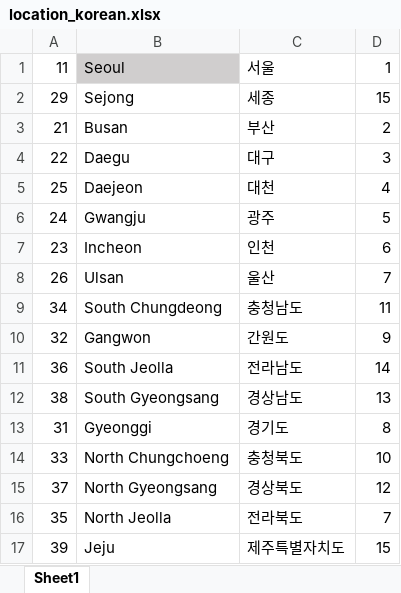
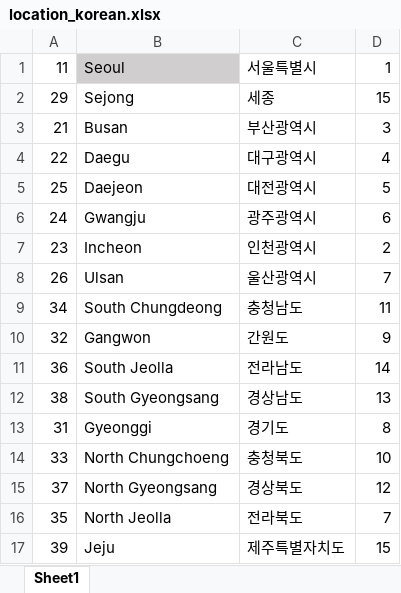
Before and after one commit to ducvietho/CG, an Excel workbook: public/location_korean.xlsx, sheet Sheet1, drawn as a sheet; values as stored, in another font and other column widths than the file's, no borders; the diff names each change by its address in the sheet, - before the commit and + after, or states it on an @@ line.

Commit message:
update name cities

```diff
--- a/public/location_korean.xlsx (sheet Sheet1)
+++ b/public/location_korean.xlsx (sheet Sheet1)
-C1: 서울
+C1: 서울특별시
-C3: 부산
+C3: 부산광역시
-D3: 2
+D3: 3
-C4: 대구
+C4: 대구광역시
-D4: 3
+D4: 4
-C5: 대천
+C5: 대전광역시
-D5: 4
+D5: 5
-C6: 광주
+C6: 광주광역시
-D6: 5
+D6: 6
-C7: 인천
+C7: 인천광역시
-D7: 6
+D7: 2
-C8: 울산
+C8: 울산광역시
```
